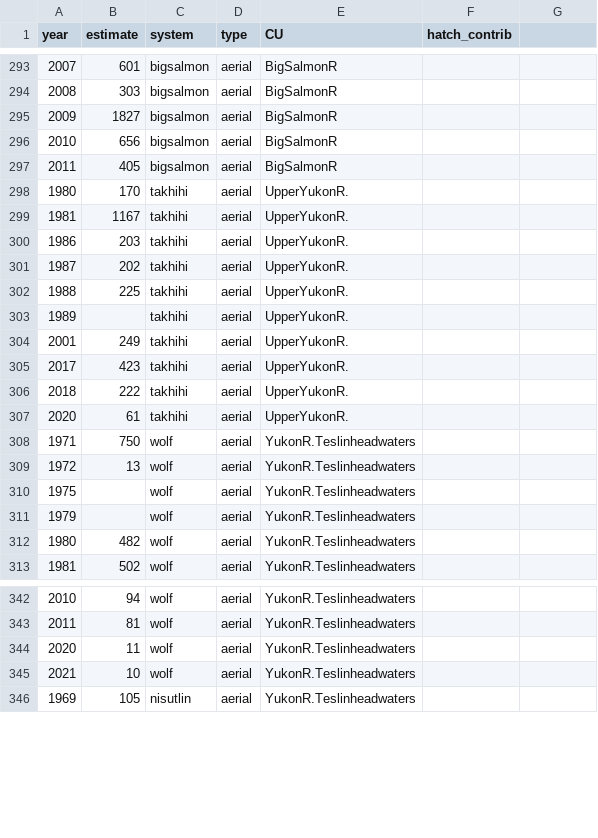
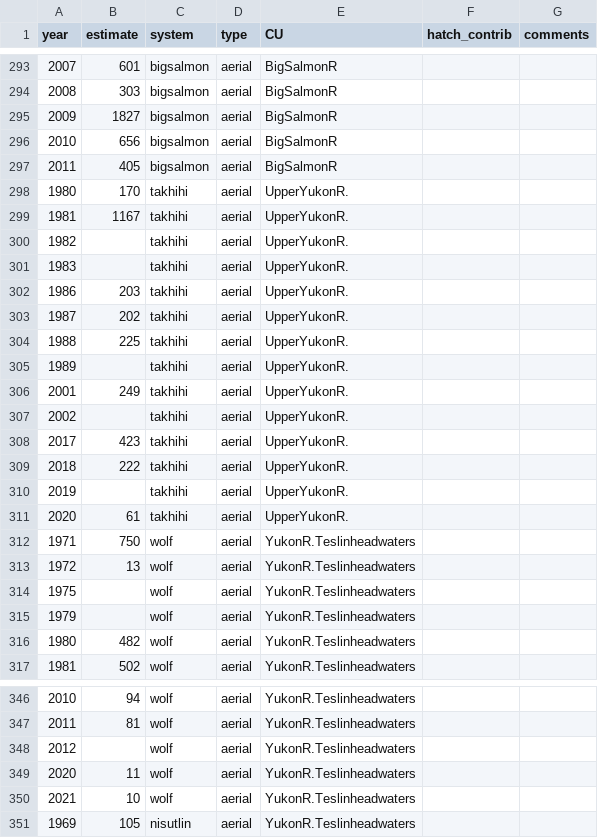
Before and after one commit to Pacific-salmon-assess/yukon-CK-ResDoc, a CSV file: analysis/data/raw/trib-spwn.csv, drawn as a sheet; only a part is shown, gaps mark what is left out; the diff covers the shown part only.

```diff
--- a/analysis/data/raw/trib-spwn.csv
+++ b/analysis/data/raw/trib-spwn.csv
@@ -1 +1 @@
-year,estimate,system,type,CU,hatch_contrib
+year,estimate,system,type,CU,hatch_contrib,comments
@@ -299,0 +300,2 @@ year,estimate,system,type,CU,hatch_contrib
+1982,,takhihi,aerial,UpperYukonR.,,
+1983,,takhihi,aerial,UpperYukonR.,,
@@ -304,0 +307 @@ year,estimate,system,type,CU,hatch_contrib
+2002,,takhihi,aerial,UpperYukonR.,,
@@ -306,0 +310 @@ year,estimate,system,type,CU,hatch_contrib
+2019,,takhihi,aerial,UpperYukonR.,,
@@ -343,0 +348 @@ year,estimate,system,type,CU,hatch_contrib
+2012,,wolf,aerial,YukonR.Teslinheadwaters,,
```
Also changed, not shown: 22 added rows elsewhere in this file, 2 other files.
